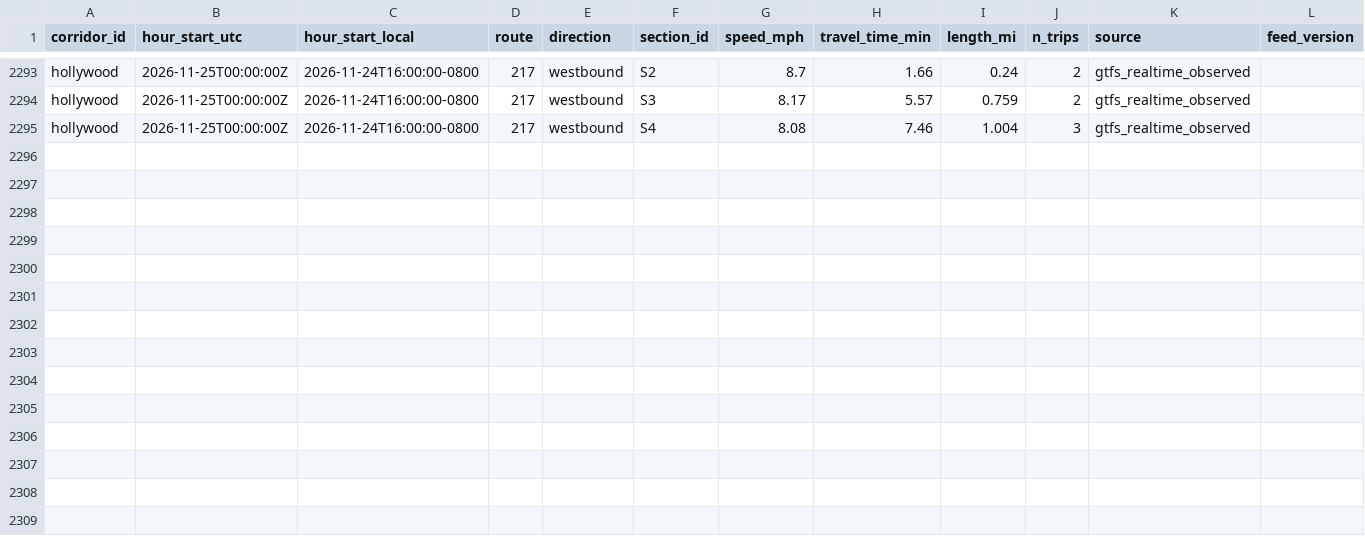
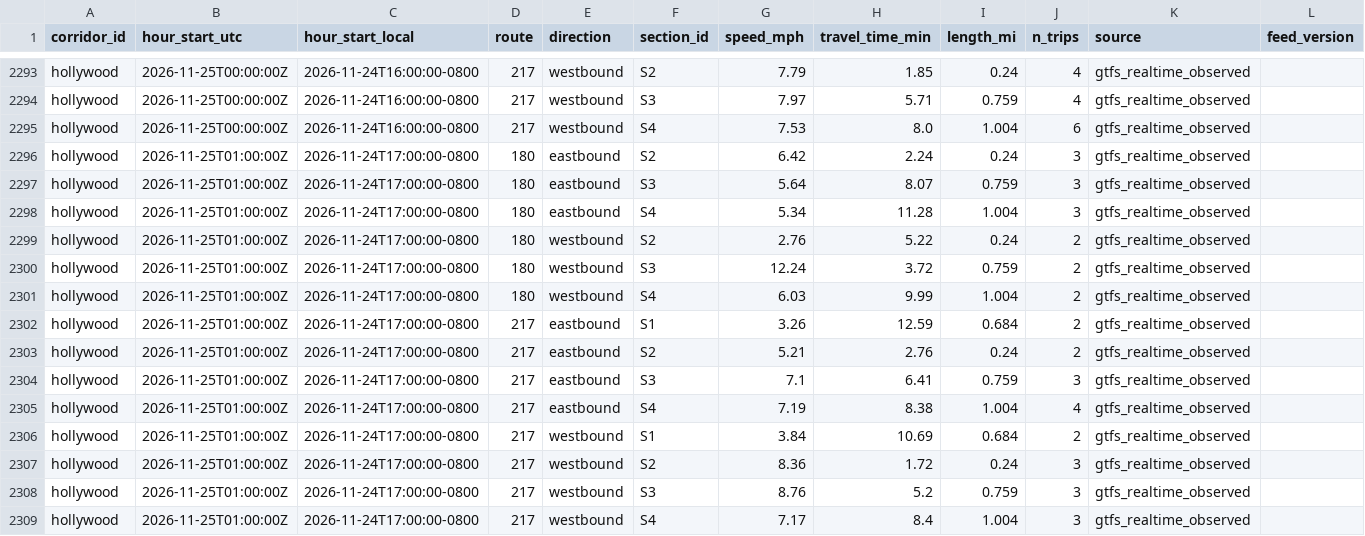
Before and after one commit to here/aviary, a CSV file: data/corridors/hollywood/observed/hollywood_observed_2026-11.csv, drawn as a sheet; only a part is shown, gaps mark what is left out; addresses are those after the commit; the diff covers the shown part only; the diff names each change by its address in the sheet, - before the commit and + after, or states it on an @@ line.

```diff
--- a/data/corridors/hollywood/observed/hollywood_observed_2026-11.csv
+++ b/data/corridors/hollywood/observed/hollywood_observed_2026-11.csv
-G2293 (speed_mph): 8.7
+G2293 (speed_mph): 7.79
-H2293 (travel_time_min): 1.66
+H2293 (travel_time_min): 1.85
-J2293:J2294 (n_trips): 2
+J2293:J2294 (n_trips): 4
-G2294 (speed_mph): 8.17
+G2294 (speed_mph): 7.97
-H2294 (travel_time_min): 5.57
+H2294 (travel_time_min): 5.71
+row 2295: hollywood | 2026-11-25T00:00:00Z | 2026-11-24T16:00:00-0800 | 217 | westbound | S4 | 7.53 | 8.0 | 1.004 | 6 | gtfs_realtime_observed
+row 2296: hollywood | 2026-11-25T01:00:00Z | 2026-11-24T17:00:00-0800 | 180 | eastbound | S2 | 6.42 | 2.24 | 0.24 | 3 | gtfs_realtime_observed
+row 2297: hollywood | 2026-11-25T01:00:00Z | 2026-11-24T17:00:00-0800 | 180 | eastbound | S3 | 5.64 | 8.07 | 0.759 | 3 | gtfs_realtime_observed
+row 2298: hollywood | 2026-11-25T01:00:00Z | 2026-11-24T17:00:00-0800 | 180 | eastbound | S4 | 5.34 | 11.28 | 1.004 | 3 | gtfs_realtime_observed
+row 2299: hollywood | 2026-11-25T01:00:00Z | 2026-11-24T17:00:00-0800 | 180 | westbound | S2 | 2.76 | 5.22 | 0.24 | 2 | gtfs_realtime_observed
+row 2300: hollywood | 2026-11-25T01:00:00Z | 2026-11-24T17:00:00-0800 | 180 | westbound | S3 | 12.24 | 3.72 | 0.759 | 2 | gtfs_realtime_observed
+row 2301: hollywood | 2026-11-25T01:00:00Z | 2026-11-24T17:00:00-0800 | 180 | westbound | S4 | 6.03 | 9.99 | 1.004 | 2 | gtfs_realtime_observed
+row 2302: hollywood | 2026-11-25T01:00:00Z | 2026-11-24T17:00:00-0800 | 217 | eastbound | S1 | 3.26 | 12.59 | 0.684 | 2 | gtfs_realtime_observed
+row 2303: hollywood | 2026-11-25T01:00:00Z | 2026-11-24T17:00:00-0800 | 217 | eastbound | S2 | 5.21 | 2.76 | 0.24 | 2 | gtfs_realtime_observed
+row 2304: hollywood | 2026-11-25T01:00:00Z | 2026-11-24T17:00:00-0800 | 217 | eastbound | S3 | 7.1 | 6.41 | 0.759 | 3 | gtfs_realtime_observed
+row 2305: hollywood | 2026-11-25T01:00:00Z | 2026-11-24T17:00:00-0800 | 217 | eastbound | S4 | 7.19 | 8.38 | 1.004 | 4 | gtfs_realtime_observed
+row 2306: hollywood | 2026-11-25T01:00:00Z | 2026-11-24T17:00:00-0800 | 217 | westbound | S1 | 3.84 | 10.69 | 0.684 | 2 | gtfs_realtime_observed
+row 2307: hollywood | 2026-11-25T01:00:00Z | 2026-11-24T17:00:00-0800 | 217 | westbound | S2 | 8.36 | 1.72 | 0.24 | 3 | gtfs_realtime_observed
+row 2308: hollywood | 2026-11-25T01:00:00Z | 2026-11-24T17:00:00-0800 | 217 | westbound | S3 | 8.76 | 5.2 | 0.759 | 3 | gtfs_realtime_observed
-B2309 (hour_start_utc): 2026-11-25T00:00:00Z
+B2309 (hour_start_utc): 2026-11-25T01:00:00Z
-C2309 (hour_start_local): 2026-11-24T16:00:00-0800
+C2309 (hour_start_local): 2026-11-24T17:00:00-0800
-G2309 (speed_mph): 8.08
+G2309 (speed_mph): 7.17
-H2309 (travel_time_min): 7.46
+H2309 (travel_time_min): 8.4
```
Also changed, not shown: 33 edited cells elsewhere in this file, data/corridors/sunset/observed/sunset_focus_traversals_2026-11.csv, data/corridors/sunset/traffic/sunset_traffic_2026-11.csv, 20 other files.
